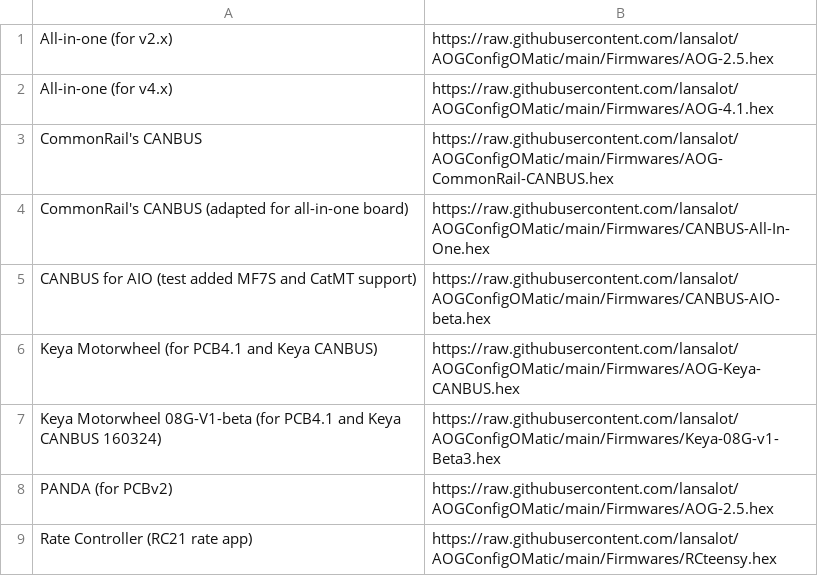
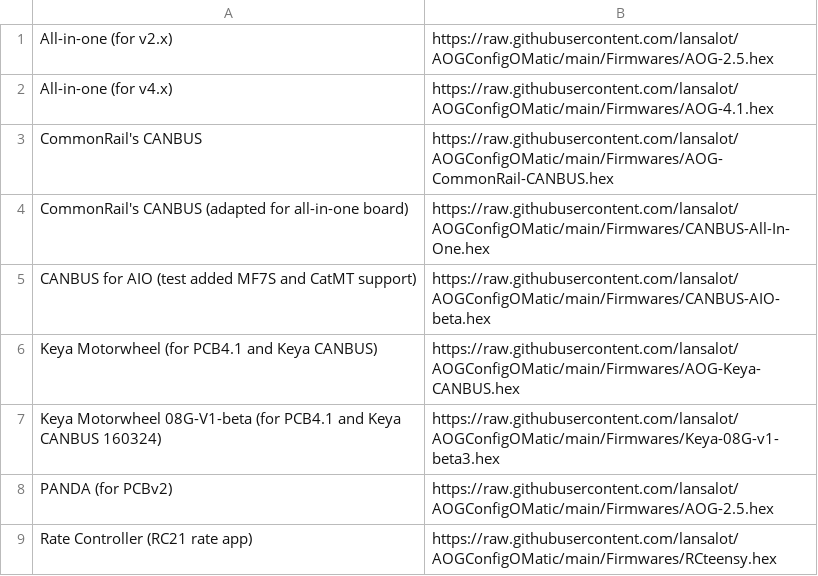
Before and after one commit to lansalot/AOGConfigOMatic, a CSV file: Firmwares.csv, drawn as a sheet.

Commit message:
More typo,. FML

```diff
--- a/Firmwares.csv
+++ b/Firmwares.csv
@@ -6,3 +6,3 @@ CANBUS for AIO (test added MF7S and CatMT support),https://raw.githubusercontent
 Keya Motorwheel (for PCB4.1 and Keya CANBUS),https://raw.githubusercontent.com/lansalot/AOGConfigOMatic/main/Firmwares/AOG-Keya-CANBUS.hex
-Keya Motorwheel 08G-V1-beta (for PCB4.1 and Keya CANBUS 160324),https://raw.githubusercontent.com/lansalot/AOGConfigOMatic/main/Firmwares/Keya-08G-v1-Beta3.hex
+Keya Motorwheel 08G-V1-beta (for PCB4.1 and Keya CANBUS 160324),https://raw.githubusercontent.com/lansalot/AOGConfigOMatic/main/Firmwares/Keya-08G-v1-beta3.hex
 PANDA (for PCBv2),https://raw.githubusercontent.com/lansalot/AOGConfigOMatic/main/Firmwares/AOG-2.5.hex
```
